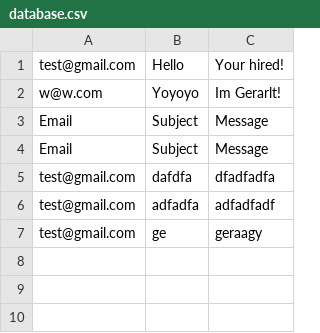
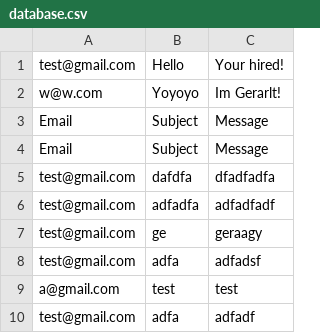
Before and after one commit to atreska/portfo, a CSV file: database.csv, drawn as a sheet.

Commit message:
updating server.py & database.csv

```diff
--- a/database.csv
+++ b/database.csv
@@ -7 +7,4 @@ test@gmail.com,adfadfa,adfadfadf
 test@gmail.com,ge,geraagy
+test@gmail.com,adfa,adfadsf
+a@gmail.com,test,test
+test@gmail.com,adfa,adfadf
```
